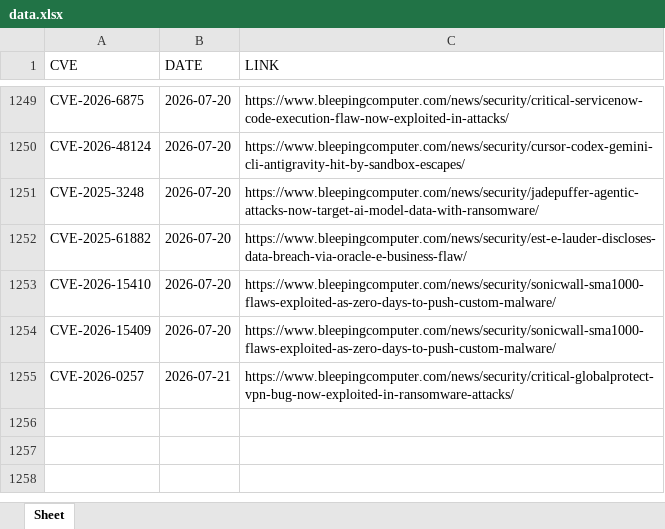
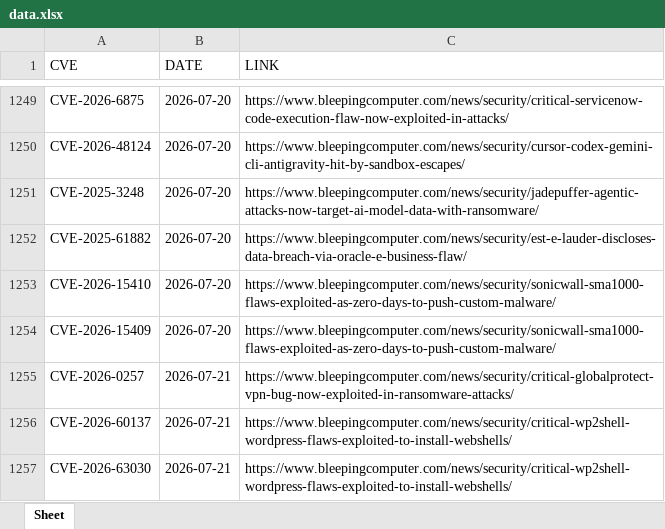
Before and after one commit to thanujbtech-lgtm/bleeping_cve, an Excel workbook: data.xlsx, sheet Sheet, drawn as a sheet; only a part is shown, gaps mark what is left out; values as stored, in another font and other column widths than the file's, no borders; the diff names each change by its address in the sheet, - before the commit and + after, or states it on an @@ line.

```diff
--- a/data.xlsx (sheet Sheet)
+++ b/data.xlsx (sheet Sheet)
+row 1256: CVE-2026-60137 | 2026-07-21 | https://www.bleepingcomputer.com/news/security/critical-wp2shell-wordpress-flaws-exploited-to-install-webshells/
+row 1257: CVE-2026-63030 | 2026-07-21 | https://www.bleepingcomputer.com/news/security/critical-wp2shell-wordpress-flaws-exploited-to-install-webshells/
```
